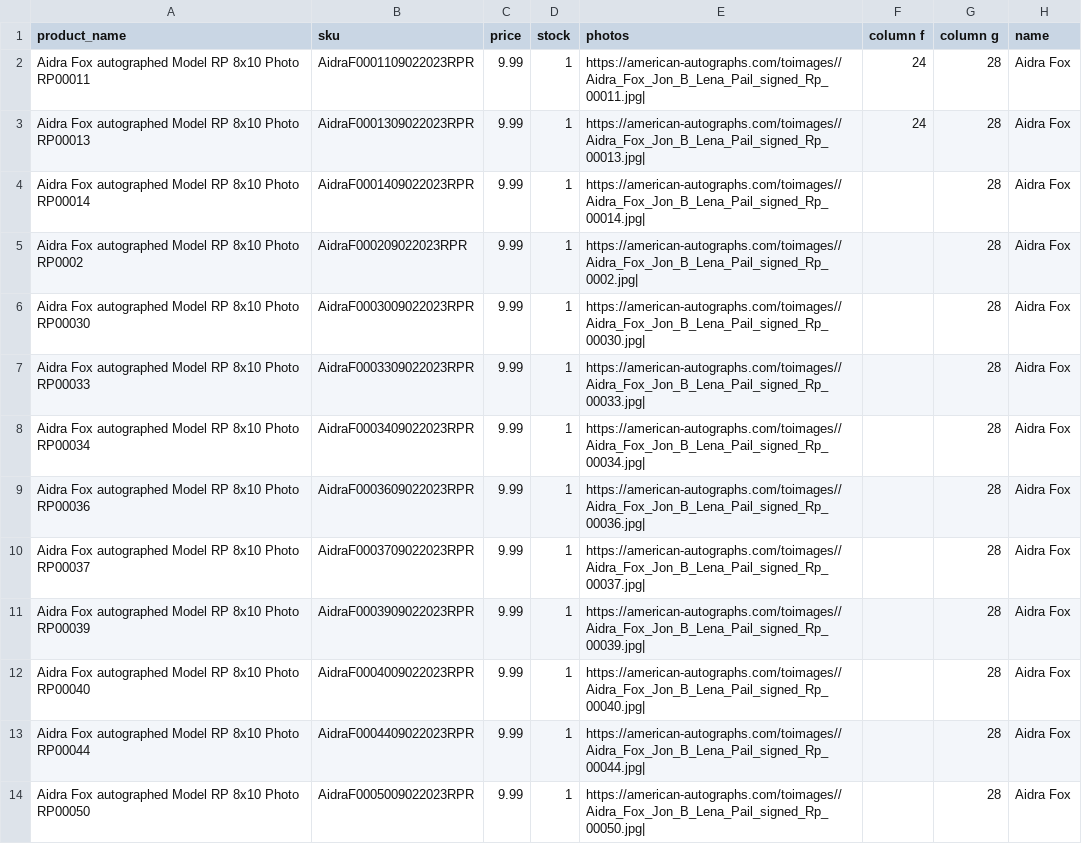
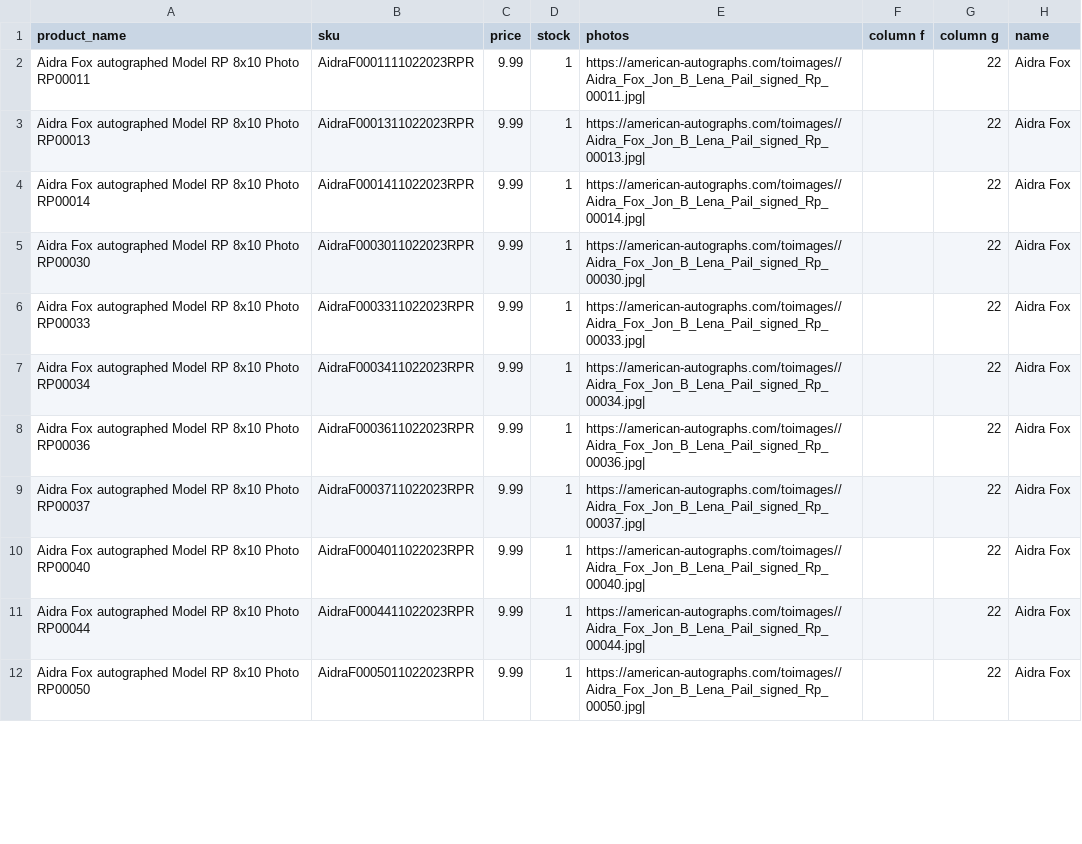
Before and after one commit to FatGuyy/Image-data-to-csv, a CSV file: CSVs/RP porn REG.csv, drawn as a sheet; only a part is shown; the diff covers the shown part only.

```diff
--- a/CSVs/RP porn REG.csv
+++ b/CSVs/RP porn REG.csv
@@ -1,14 +1,12 @@
 product_name,sku,price,stock,photos,column f,column g,name
-Aidra Fox autographed Model RP 8x10 Photo RP00011,AidraF0001109022023RPR,9.99,1,https://american-autographs.com/toimages//Aidra_Fox_Jon_B_Lena_Pail_signed_Rp_00011.jpg|,24,28,Aidra Fox
-Aidra Fox autographed Model RP 8x10 Photo RP00013,AidraF0001309022023RPR,9.99,1,https://american-autographs.com/toimages//Aidra_Fox_Jon_B_Lena_Pail_signed_Rp_00013.jpg|,24,28,Aidra Fox
-Aidra Fox autographed Model RP 8x10 Photo RP00014,AidraF0001409022023RPR,9.99,1,https://american-autographs.com/toimages//Aidra_Fox_Jon_B_Lena_Pail_signed_Rp_00014.jpg|,,28,Aidra Fox
-Aidra Fox autographed Model RP 8x10 Photo RP0002,AidraF000209022023RPR,9.99,1,https://american-autographs.com/toimages//Aidra_Fox_Jon_B_Lena_Pail_signed_Rp_0002.jpg|,,28,Aidra Fox
-Aidra Fox autographed Model RP 8x10 Photo RP00030,AidraF0003009022023RPR,9.99,1,https://american-autographs.com/toimages//Aidra_Fox_Jon_B_Lena_Pail_signed_Rp_00030.jpg|,,28,Aidra Fox
-Aidra Fox autographed Model RP 8x10 Photo RP00033,AidraF0003309022023RPR,9.99,1,https://american-autographs.com/toimages//Aidra_Fox_Jon_B_Lena_Pail_signed_Rp_00033.jpg|,,28,Aidra Fox
-Aidra Fox autographed Model RP 8x10 Photo RP00034,AidraF0003409022023RPR,9.99,1,https://american-autographs.com/toimages//Aidra_Fox_Jon_B_Lena_Pail_signed_Rp_00034.jpg|,,28,Aidra Fox
-Aidra Fox autographed Model RP 8x10 Photo RP00036,AidraF0003609022023RPR,9.99,1,https://american-autographs.com/toimages//Aidra_Fox_Jon_B_Lena_Pail_signed_Rp_00036.jpg|,,28,Aidra Fox
-Aidra Fox autographed Model RP 8x10 Photo RP00037,AidraF0003709022023RPR,9.99,1,https://american-autographs.com/toimages//Aidra_Fox_Jon_B_Lena_Pail_signed_Rp_00037.jpg|,,28,Aidra Fox
-Aidra Fox autographed Model RP 8x10 Photo RP00039,AidraF0003909022023RPR,9.99,1,https://american-autographs.com/toimages//Aidra_Fox_Jon_B_Lena_Pail_signed_Rp_00039.jpg|,,28,Aidra Fox
-Aidra Fox autographed Model RP 8x10 Photo RP00040,AidraF0004009022023RPR,9.99,1,https://american-autographs.com/toimages//Aidra_Fox_Jon_B_Lena_Pail_signed_Rp_00040.jpg|,,28,Aidra Fox
-Aidra Fox autographed Model RP 8x10 Photo RP00044,AidraF0004409022023RPR,9.99,1,https://american-autographs.com/toimages//Aidra_Fox_Jon_B_Lena_Pail_signed_Rp_00044.jpg|,,28,Aidra Fox
-Aidra Fox autographed Model RP 8x10 Photo RP00050,AidraF0005009022023RPR,9.99,1,https://american-autographs.com/toimages//Aidra_Fox_Jon_B_Lena_Pail_signed_Rp_00050.jpg|,,28,Aidra Fox
+Aidra Fox autographed Model RP 8x10 Photo RP00011,AidraF0001111022023RPR,9.99,1,https://american-autographs.com/toimages//Aidra_Fox_Jon_B_Lena_Pail_signed_Rp_00011.jpg|,,22,Aidra Fox
+Aidra Fox autographed Model RP 8x10 Photo RP00013,AidraF0001311022023RPR,9.99,1,https://american-autographs.com/toimages//Aidra_Fox_Jon_B_Lena_Pail_signed_Rp_00013.jpg|,,22,Aidra Fox
+Aidra Fox autographed Model RP 8x10 Photo RP00014,AidraF0001411022023RPR,9.99,1,https://american-autographs.com/toimages//Aidra_Fox_Jon_B_Lena_Pail_signed_Rp_00014.jpg|,,22,Aidra Fox
+Aidra Fox autographed Model RP 8x10 Photo RP00030,AidraF0003011022023RPR,9.99,1,https://american-autographs.com/toimages//Aidra_Fox_Jon_B_Lena_Pail_signed_Rp_00030.jpg|,,22,Aidra Fox
+Aidra Fox autographed Model RP 8x10 Photo RP00033,AidraF0003311022023RPR,9.99,1,https://american-autographs.com/toimages//Aidra_Fox_Jon_B_Lena_Pail_signed_Rp_00033.jpg|,,22,Aidra Fox
+Aidra Fox autographed Model RP 8x10 Photo RP00034,AidraF0003411022023RPR,9.99,1,https://american-autographs.com/toimages//Aidra_Fox_Jon_B_Lena_Pail_signed_Rp_00034.jpg|,,22,Aidra Fox
+Aidra Fox autographed Model RP 8x10 Photo RP00036,AidraF0003611022023RPR,9.99,1,https://american-autographs.com/toimages//Aidra_Fox_Jon_B_Lena_Pail_signed_Rp_00036.jpg|,,22,Aidra Fox
+Aidra Fox autographed Model RP 8x10 Photo RP00037,AidraF0003711022023RPR,9.99,1,https://american-autographs.com/toimages//Aidra_Fox_Jon_B_Lena_Pail_signed_Rp_00037.jpg|,,22,Aidra Fox
+Aidra Fox autographed Model RP 8x10 Photo RP00040,AidraF0004011022023RPR,9.99,1,https://american-autographs.com/toimages//Aidra_Fox_Jon_B_Lena_Pail_signed_Rp_00040.jpg|,,22,Aidra Fox
+Aidra Fox autographed Model RP 8x10 Photo RP00044,AidraF0004411022023RPR,9.99,1,https://american-autographs.com/toimages//Aidra_Fox_Jon_B_Lena_Pail_signed_Rp_00044.jpg|,,22,Aidra Fox
+Aidra Fox autographed Model RP 8x10 Photo RP00050,AidraF0005011022023RPR,9.99,1,https://american-autographs.com/toimages//Aidra_Fox_Jon_B_Lena_Pail_signed_Rp_00050.jpg|,,22,Aidra Fox
```
Also changed, not shown: 4 added rows, 2 removed rows and 20 edited cells elsewhere in this file, CSVs/RP porn TS REG .csv, CSVs/RP porn TS REG boob.csv, 14 other files.
